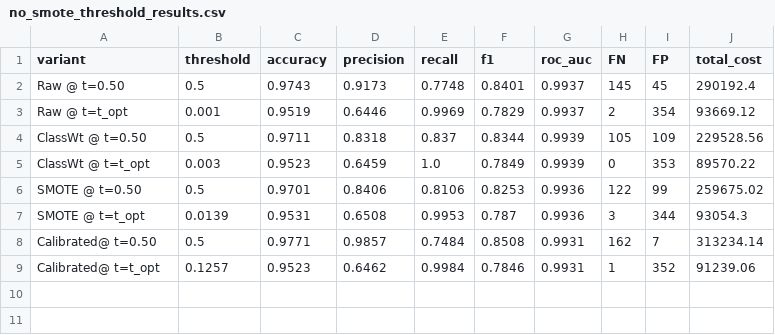
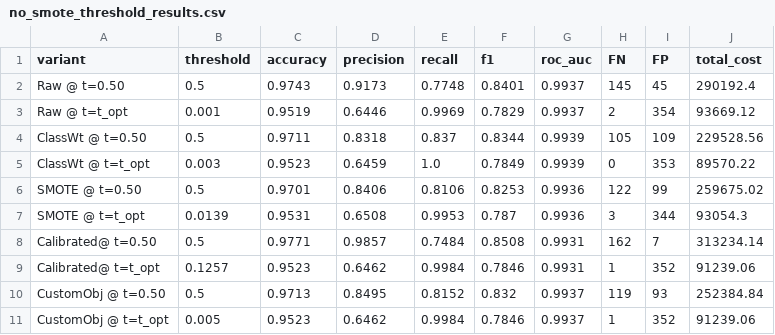
Before and after one commit to vubeoangel/cost-sensitive-credit-classification, a CSV file: results/no_smote_threshold_results.csv, drawn as a sheet.

Commit message:
Reframe narrative: empirical t≈0.010 matches t*≈0.116; pivot to custom cost-sensitive objective

```diff
--- a/results/no_smote_threshold_results.csv
+++ b/results/no_smote_threshold_results.csv
@@ -9 +9,3 @@ Calibrated@ t=0.50,0.5,0.9771,0.9857,0.7484,0.8508,0.9931,162,7,313234.14
 Calibrated@ t=t_opt,0.1257,0.9523,0.6462,0.9984,0.7846,0.9931,1,352,91239.06
+CustomObj @ t=0.50,0.5,0.9713,0.8495,0.8152,0.832,0.9937,119,93,252384.84
+CustomObj @ t=t_opt,0.005,0.9523,0.6462,0.9984,0.7846,0.9937,1,352,91239.06
```
Also changed, not shown: 3 other files.
